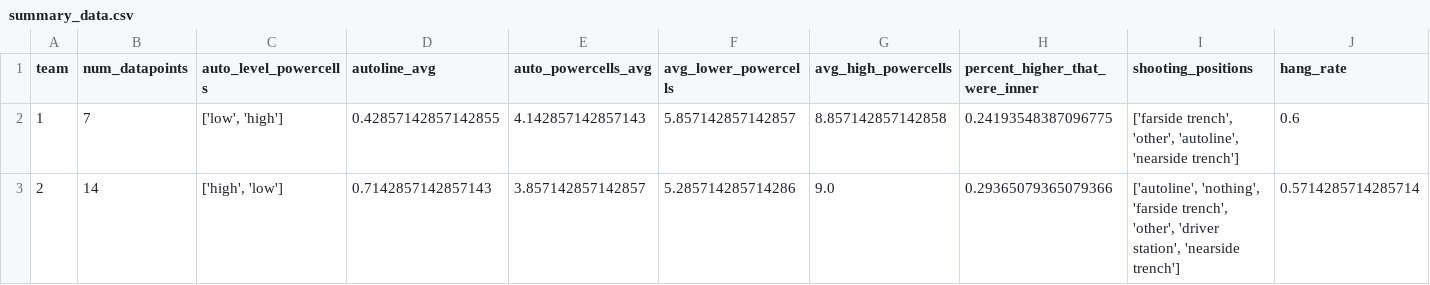
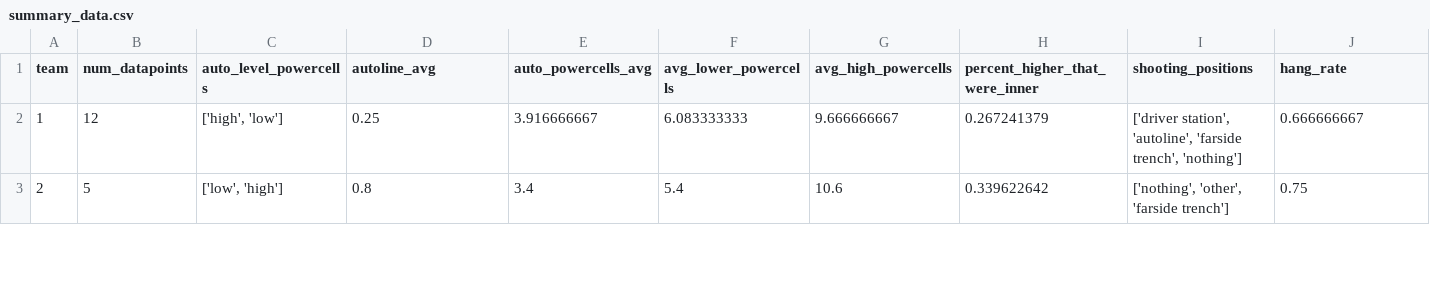
Before and after one commit to Team-501-The-PowerKnights/Scouting-App, a CSV file: data_analysis/generated_data/summary_data.csv, drawn as a sheet; only a part is shown; the diff covers the shown part only; the diff names each change by its address in the sheet, - before the commit and + after, or states it on an @@ line.

```diff
--- a/data_analysis/generated_data/summary_data.csv
+++ b/data_analysis/generated_data/summary_data.csv
-B2 (num_datapoints): 7
+B2 (num_datapoints): 12
-C2 (auto_level_powercells): ['low', 'high']
+C2 (auto_level_powercells): ['high', 'low']
-D2 (autoline_avg): 0.42857142857142855
+D2 (autoline_avg): 0.25
-E2 (auto_powercells_avg): 4.142857142857143
+E2 (auto_powercells_avg): 3.916666667
-F2 (avg_lower_powercells): 5.857142857142857
+F2 (avg_lower_powercells): 6.083333333
-G2 (avg_high_powercells): 8.857142857142858
+G2 (avg_high_powercells): 9.666666667
-H2 (percent_higher_that_were_inner): 0.24193548387096775
+H2 (percent_higher_that_were_inner): 0.267241379
-I2 (shooting_positions): ['farside trench', 'other', 'autoline', 'nearside trench']
+I2 (shooting_positions): ['driver station', 'autoline', 'farside trench', 'nothing']
-J2 (hang_rate): 0.6
+J2 (hang_rate): 0.666666667
-B3 (num_datapoints): 14
+B3 (num_datapoints): 5
-C3 (auto_level_powercells): ['high', 'low']
+C3 (auto_level_powercells): ['low', 'high']
-D3 (autoline_avg): 0.7142857142857143
+D3 (autoline_avg): 0.8
-E3 (auto_powercells_avg): 3.857142857142857
+E3 (auto_powercells_avg): 3.4
-F3 (avg_lower_powercells): 5.285714285714286
+F3 (avg_lower_powercells): 5.4
-G3 (avg_high_powercells): 9.0
+G3 (avg_high_powercells): 10.6
-H3 (percent_higher_that_were_inner): 0.29365079365079366
+H3 (percent_higher_that_were_inner): 0.339622642
-I3 (shooting_positions): ['autoline', 'nothing', 'farside trench', 'other', 'driver station', 'nearside trench']
+I3 (shooting_positions): ['nothing', 'other', 'farside trench']
-J3 (hang_rate): 0.5714285714285714
+J3 (hang_rate): 0.75
```
Also changed, not shown: 41 edited cells elsewhere in this file, data_analysis/generated_data/compiled_data.csv, 4 other files.
